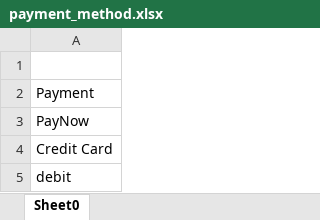
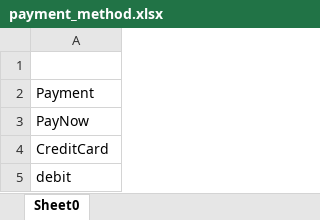
Before and after one commit to denzel-afk/Object-Oriented-Programming-Project, an Excel workbook: data/payment_method.xlsx, sheet Sheet0, drawn as a sheet; values as stored, in another font and other column widths than the file's, no borders; the diff names each change by its address in the sheet, - before the commit and + after, or states it on an @@ line.

Commit message:
feature: edit some payment

```diff
--- a/data/payment_method.xlsx (sheet Sheet0)
+++ b/data/payment_method.xlsx (sheet Sheet0)
-A4: Credit Card
+A4: CreditCard
```
Also changed, not shown: 1 other file.
